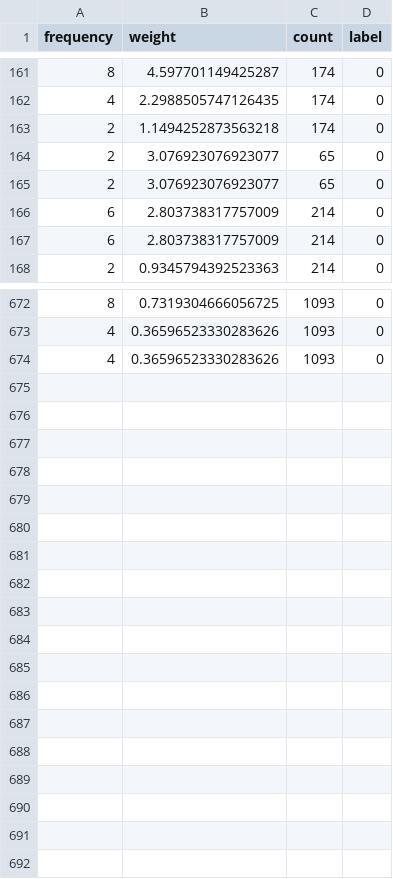
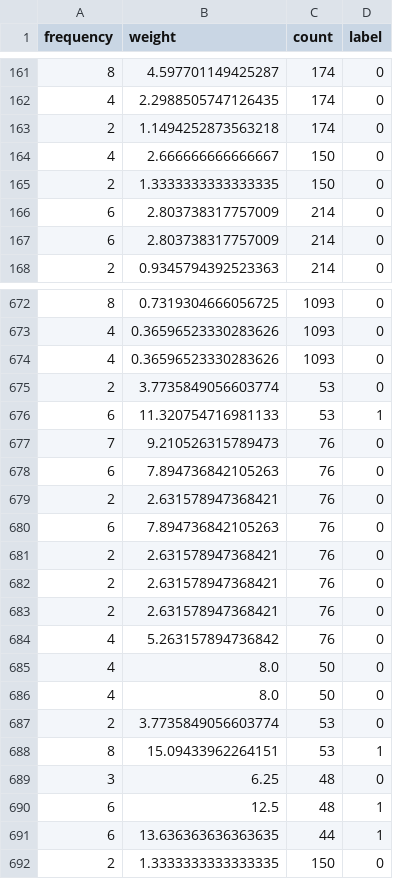
Before and after one commit to SindhujaNadgoud/WebNoiseReduction-Major-project, a CSV file: Stand_Alone/dataset.csv, drawn as a sheet; only a part is shown, gaps mark what is left out.

```diff
--- a/Stand_Alone/dataset.csv
+++ b/Stand_Alone/dataset.csv
@@ -163,4 +163,4 @@ frequency,weight,count,label
 2,1.1494252873563218,174,0
-2,3.076923076923077,65,0
-2,3.076923076923077,65,0
+4,2.666666666666667,150,0
+2,1.3333333333333335,150,0
 6,2.803738317757009,214,0
@@ -674 +674,19 @@ frequency,weight,count,label
 4,0.36596523330283626,1093,0
+2,3.7735849056603774,53,0
+6,11.320754716981133,53,1
+7,9.210526315789473,76,0
+6,7.894736842105263,76,0
+2,2.631578947368421,76,0
+6,7.894736842105263,76,0
+2,2.631578947368421,76,0
+2,2.631578947368421,76,0
+2,2.631578947368421,76,0
+4,5.263157894736842,76,0
+4,8.0,50,0
+4,8.0,50,0
+2,3.7735849056603774,53,0
+8,15.09433962264151,53,1
+3,6.25,48,0
+6,12.5,48,1
+6,13.636363636363635,44,1
+2,1.3333333333333335,150,0
```
Also changed, not shown: 2 other files.
